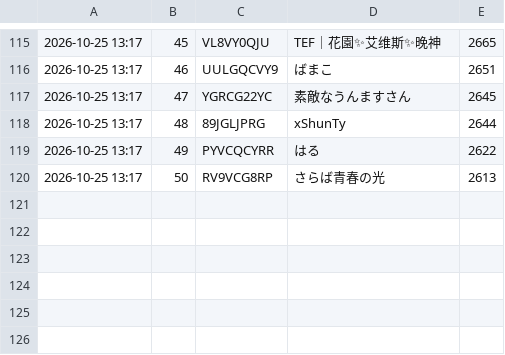
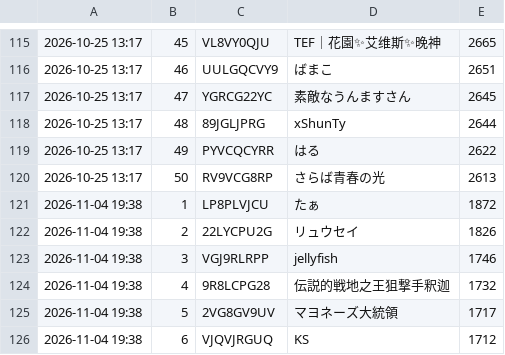
Before and after one commit to yyama694/clash-royale-api, a TSV file: .claude/skills/ranking-live/history/country-JP.tsv, drawn as a sheet; only a part is shown, gaps mark what is left out; the diff names each change by its address in the sheet, - before the commit and + after, or states it on an @@ line.

```diff
--- a/.claude/skills/ranking-live/history/country-JP.tsv
+++ b/.claude/skills/ranking-live/history/country-JP.tsv
+row 121: 2026-11-04 19:38 | 1 | LP8PLVJCU | たぁ | 1872
+row 122: 2026-11-04 19:38 | 2 | 22LYCPU2G | リュウセイ | 1826
+row 123: 2026-11-04 19:38 | 3 | VGJ9RLRPP | jellyfish | 1746
+row 124: 2026-11-04 19:38 | 4 | 9R8LCPG28 | 伝説的戦地之王狙撃手釈迦 | 1732
+row 125: 2026-11-04 19:38 | 5 | 2VG8GV9UV | マヨネーズ大統領 | 1717
+row 126: 2026-11-04 19:38 | 6 | VJQVJRGUQ | KS | 1712
```
Also changed, not shown: 3 other files.
